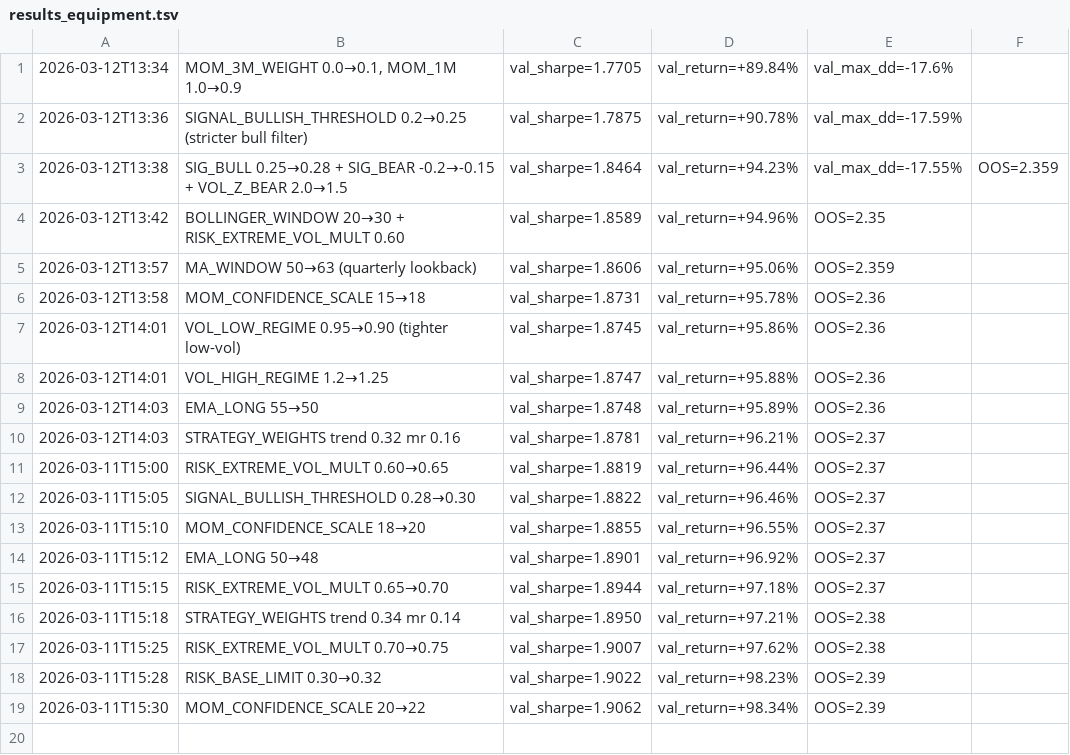
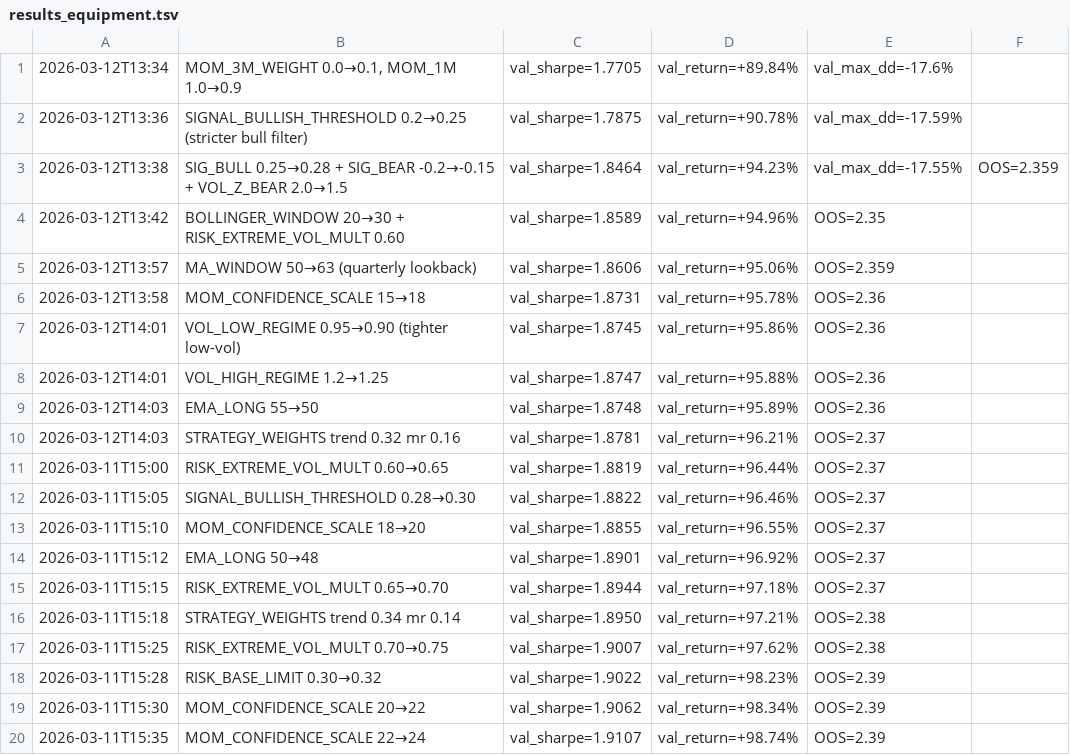
Before and after one commit to virattt/ai-hedge-fund, a TSV file: autoresearch/results_equipment.tsv, drawn as a sheet.

```diff
--- a/autoresearch/results_equipment.tsv
+++ b/autoresearch/results_equipment.tsv
@@ -19 +19,2 @@
 2026-03-11T15:30	MOM_CONFIDENCE_SCALE 20→22	val_sharpe=1.9062	val_return=+98.34%	OOS=2.39
+2026-03-11T15:35	MOM_CONFIDENCE_SCALE 22→24	val_sharpe=1.9107	val_return=+98.74%	OOS=2.39
```
Also changed, not shown: 2 other files.
